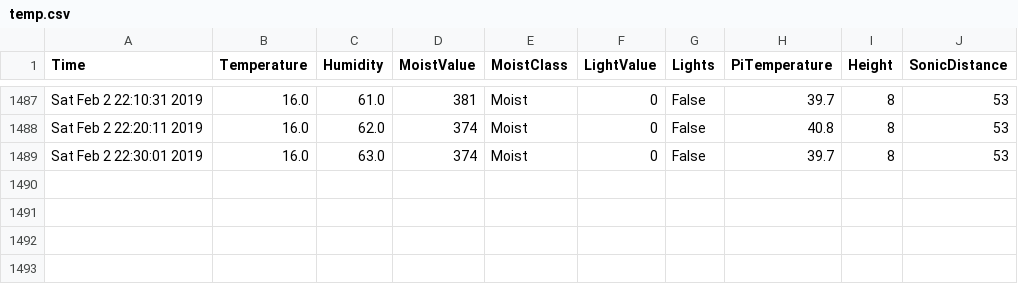
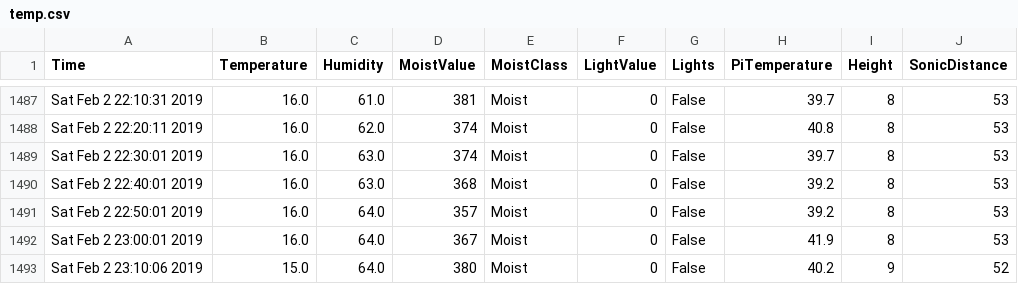
Before and after one commit to graffenwalder/growPi, a CSV file: temp.csv, drawn as a sheet; only a part is shown, gaps mark what is left out; the diff names each change by its address in the sheet, - before the commit and + after, or states it on an @@ line.

```diff
--- a/temp.csv
+++ b/temp.csv
+row 1490: Sat Feb 2 22:40:01 2019 | 16.0 | 63.0 | 368 | Moist | 0 | False | 39.2 | 8 | 53
+row 1491: Sat Feb 2 22:50:01 2019 | 16.0 | 64.0 | 357 | Moist | 0 | False | 39.2 | 8 | 53
+row 1492: Sat Feb 2 23:00:01 2019 | 16.0 | 64.0 | 367 | Moist | 0 | False | 41.9 | 8 | 53
+row 1493: Sat Feb 2 23:10:06 2019 | 15.0 | 64.0 | 380 | Moist | 0 | False | 40.2 | 9 | 52
```
Also changed, not shown: 1 other file.
